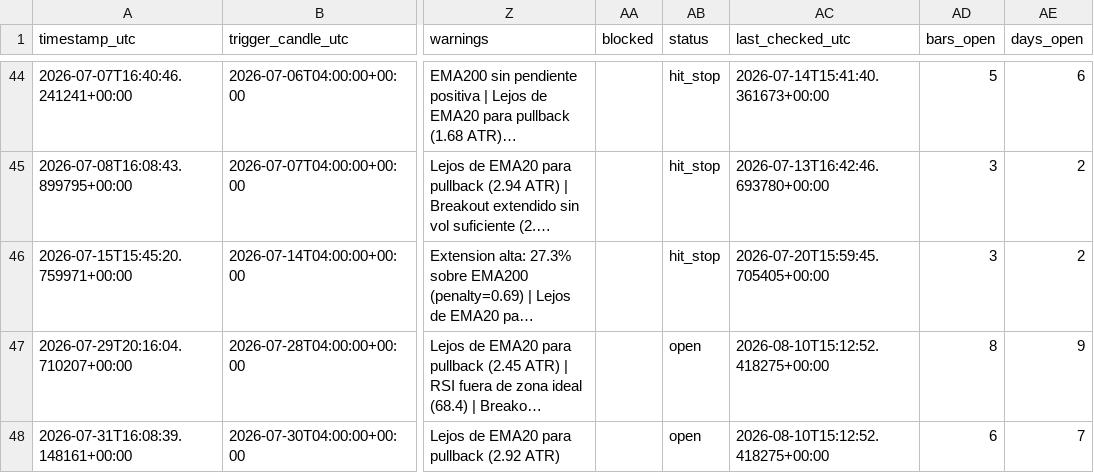
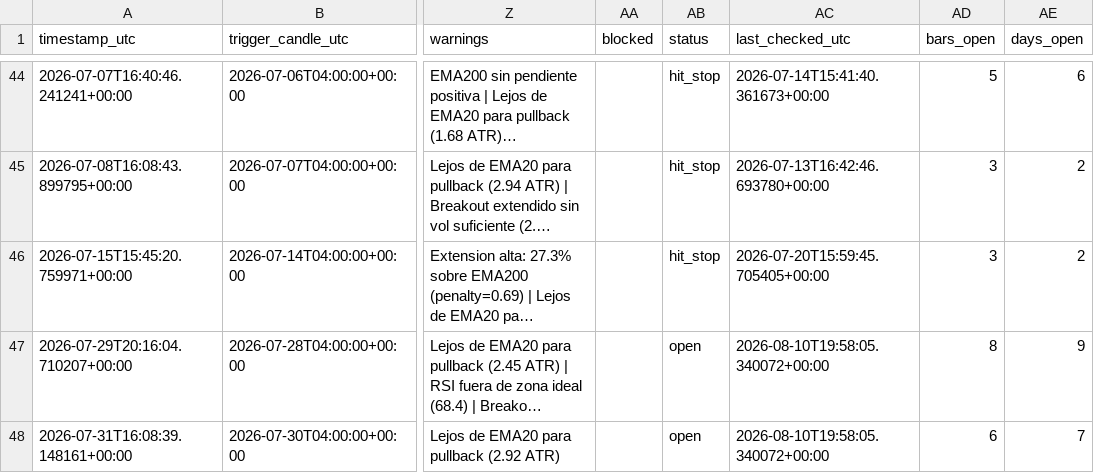
Before and after one commit to ronaldfj/nyse_price_alerts, a CSV file: alerts_history.csv, drawn as a sheet; only a part is shown, gaps mark what is left out; long unchanged cells end in …; the diff names each change by its address in the sheet, - before the commit and + after, or states it on an @@ line.

```diff
--- a/alerts_history.csv
+++ b/alerts_history.csv
-AC47:AC48 (last_checked_utc): 2026-08-10T15:12:52.418275+00:00
+AC47:AC48 (last_checked_utc): 2026-08-10T19:58:05.340072+00:00
```
